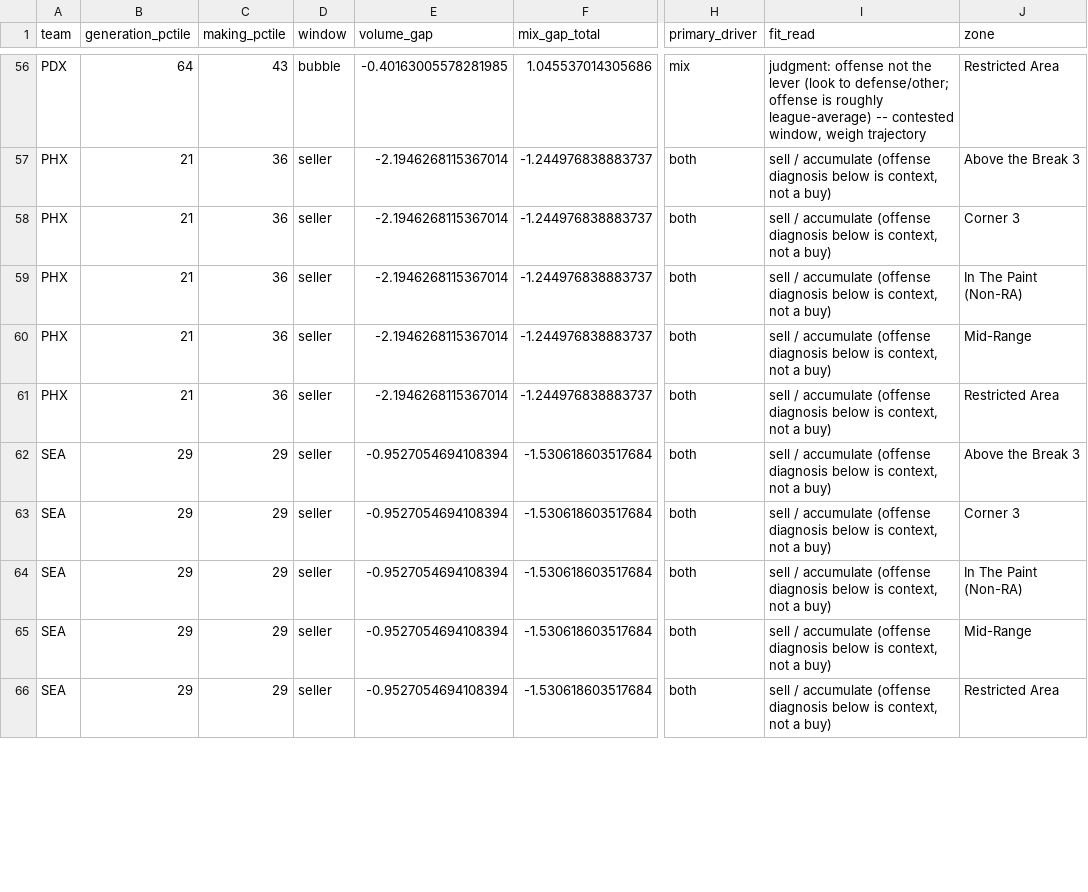
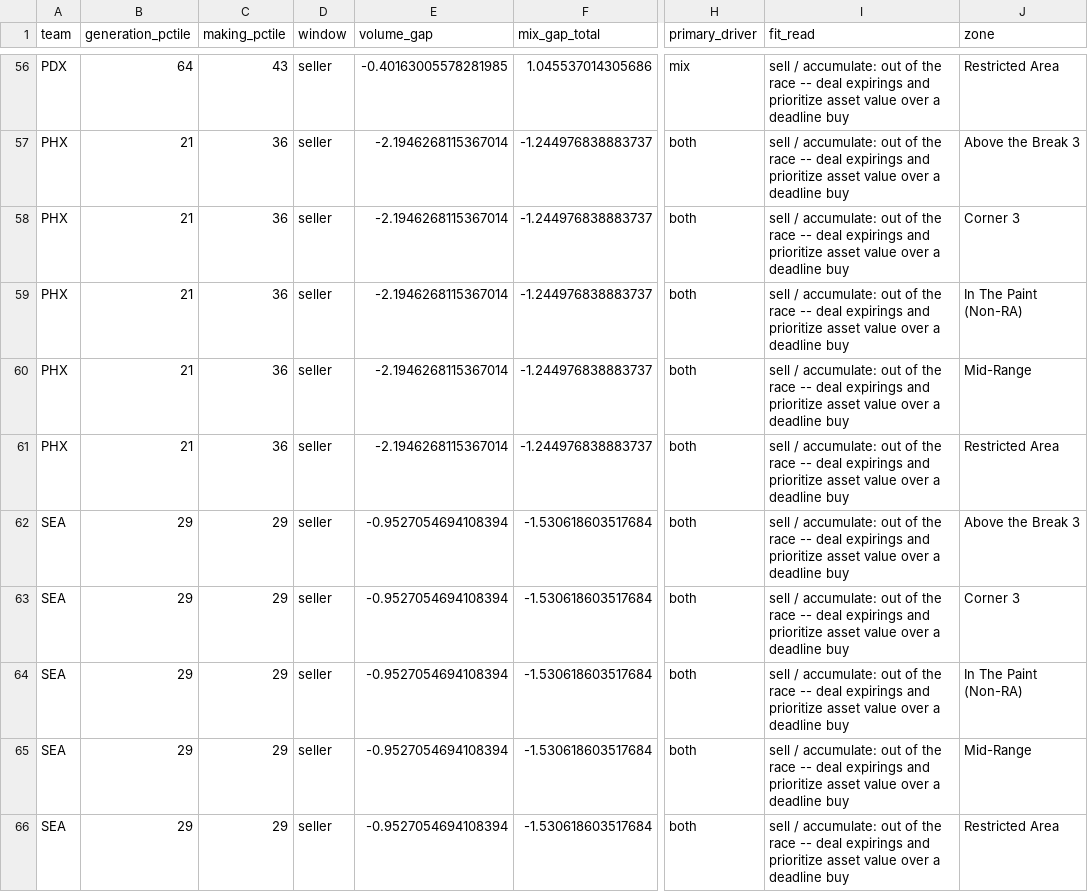
Before and after one commit to wendyguan24/wnba-2026-deadline-framework, a CSV file: output/generation_gap.csv, drawn as a sheet; only a part is shown, gaps mark what is left out; the diff covers the shown part only; the diff names each change by its address in the sheet, - before the commit and + after, or states it on an @@ line.

```diff
--- a/output/generation_gap.csv
+++ b/output/generation_gap.csv
-D56 (window): bubble
+D56 (window): seller
-I56 (fit_read): judgment: offense not the lever (look to defense/other; offense is roughly league-average) -- contested window, weigh trajectory
+I56 (fit_read): sell / accumulate: out of the race -- deal expirings and prioritize asset value over a deadline buy
-I57:I66 (fit_read): sell / accumulate (offense diagnosis below is context, not a buy)
+I57:I66 (fit_read): sell / accumulate: out of the race -- deal expirings and prioritize asset value over a deadline buy
```
Also changed, not shown: 73 edited cells elsewhere in this file, output/deadline_read.csv, output/standing.csv, 6 other files.
